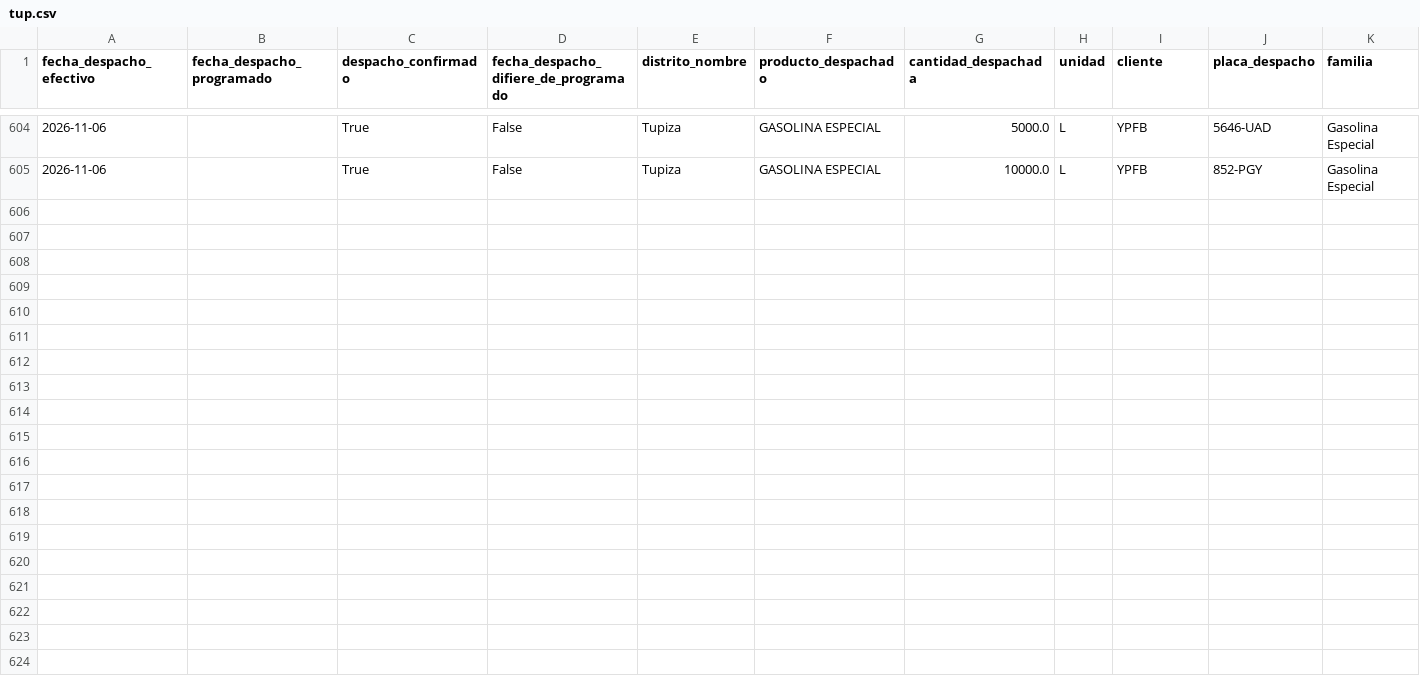
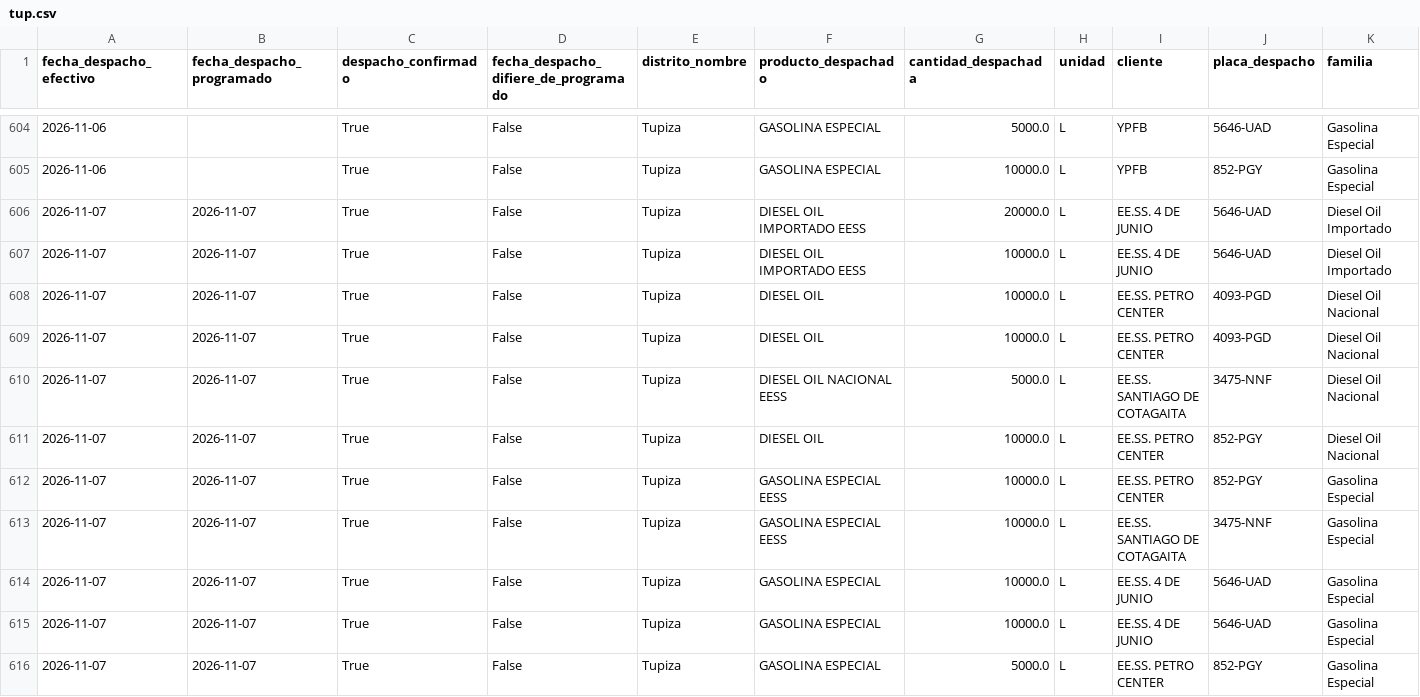
Before and after one commit to mauforonda/data-triage, a CSV file: hidrocarburos/abastecimiento/data/despachos/tup.csv, drawn as a sheet; only a part is shown, gaps mark what is left out; rows hold the shown columns only; the diff names each change by its address in the sheet, - before the commit and + after, or states it on an @@ line.

```diff
--- a/hidrocarburos/abastecimiento/data/despachos/tup.csv
+++ b/hidrocarburos/abastecimiento/data/despachos/tup.csv
+row 606: 2026-11-07 | 2026-11-07 | True | False | Tupiza | DIESEL OIL IMPORTADO EESS | 20000.0 | L | EE.SS. 4 DE JUNIO | 5646-UAD | Diesel Oil Importado
+row 607: 2026-11-07 | 2026-11-07 | True | False | Tupiza | DIESEL OIL IMPORTADO EESS | 10000.0 | L | EE.SS. 4 DE JUNIO | 5646-UAD | Diesel Oil Importado
+row 608: 2026-11-07 | 2026-11-07 | True | False | Tupiza | DIESEL OIL | 10000.0 | L | EE.SS. PETRO CENTER | 4093-PGD | Diesel Oil Nacional
+row 609: 2026-11-07 | 2026-11-07 | True | False | Tupiza | DIESEL OIL | 10000.0 | L | EE.SS. PETRO CENTER | 4093-PGD | Diesel Oil Nacional
+row 610: 2026-11-07 | 2026-11-07 | True | False | Tupiza | DIESEL OIL NACIONAL EESS | 5000.0 | L | EE.SS. SANTIAGO DE COTAGAITA | 3475-NNF | Diesel Oil Nacional
+row 611: 2026-11-07 | 2026-11-07 | True | False | Tupiza | DIESEL OIL | 10000.0 | L | EE.SS. PETRO CENTER | 852-PGY | Diesel Oil Nacional
+row 612: 2026-11-07 | 2026-11-07 | True | False | Tupiza | GASOLINA ESPECIAL EESS | 10000.0 | L | EE.SS. PETRO CENTER | 852-PGY | Gasolina Especial
+row 613: 2026-11-07 | 2026-11-07 | True | False | Tupiza | GASOLINA ESPECIAL EESS | 10000.0 | L | EE.SS. SANTIAGO DE COTAGAITA | 3475-NNF | Gasolina Especial
+row 614: 2026-11-07 | 2026-11-07 | True | False | Tupiza | GASOLINA ESPECIAL | 10000.0 | L | EE.SS. 4 DE JUNIO | 5646-UAD | Gasolina Especial
+row 615: 2026-11-07 | 2026-11-07 | True | False | Tupiza | GASOLINA ESPECIAL | 10000.0 | L | EE.SS. 4 DE JUNIO | 5646-UAD | Gasolina Especial
+row 616: 2026-11-07 | 2026-11-07 | True | False | Tupiza | GASOLINA ESPECIAL | 5000.0 | L | EE.SS. PETRO CENTER | 852-PGY | Gasolina Especial
```
Also changed, not shown: hidrocarburos/abastecimiento/data/despachos/cob.csv, hidrocarburos/abastecimiento/data/despachos/pot.csv, 33 other files.
